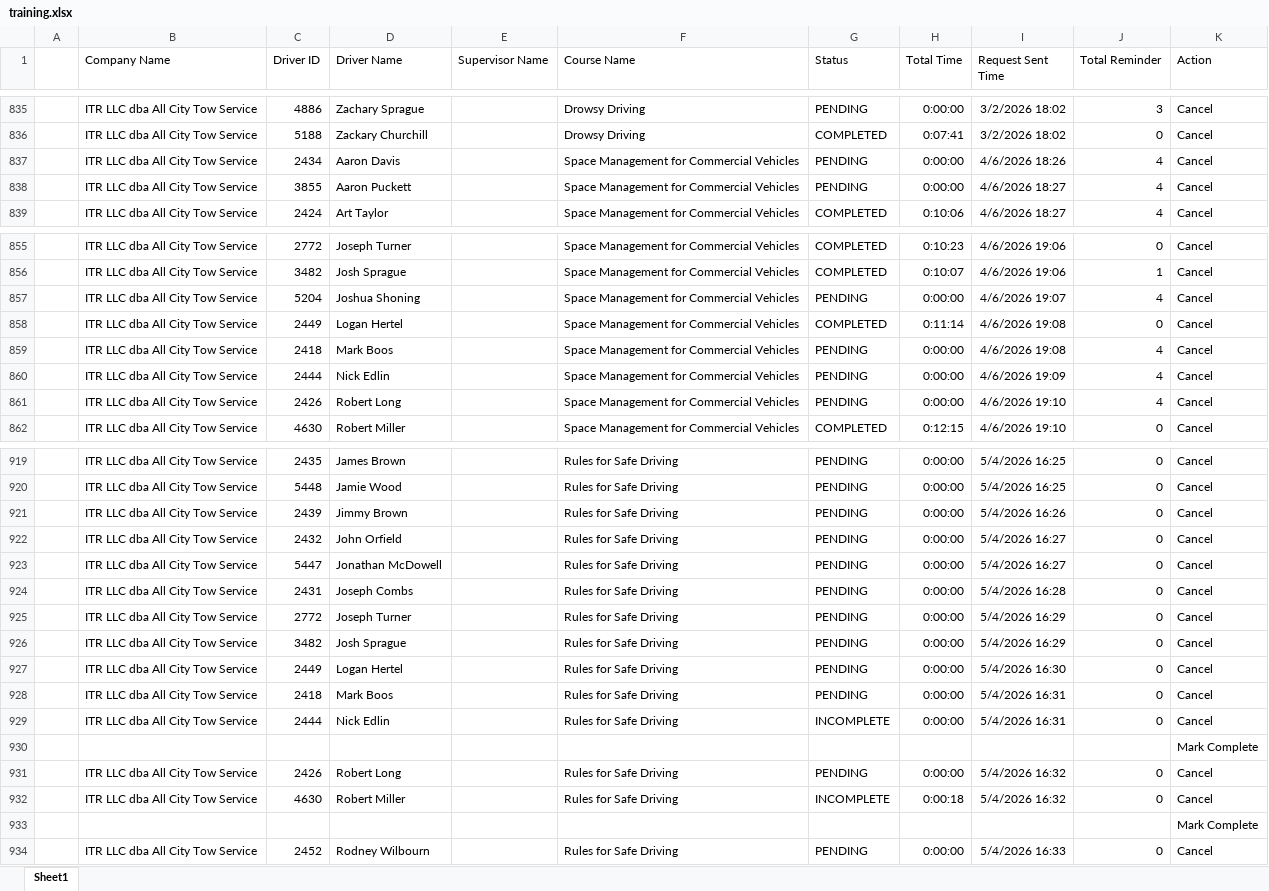
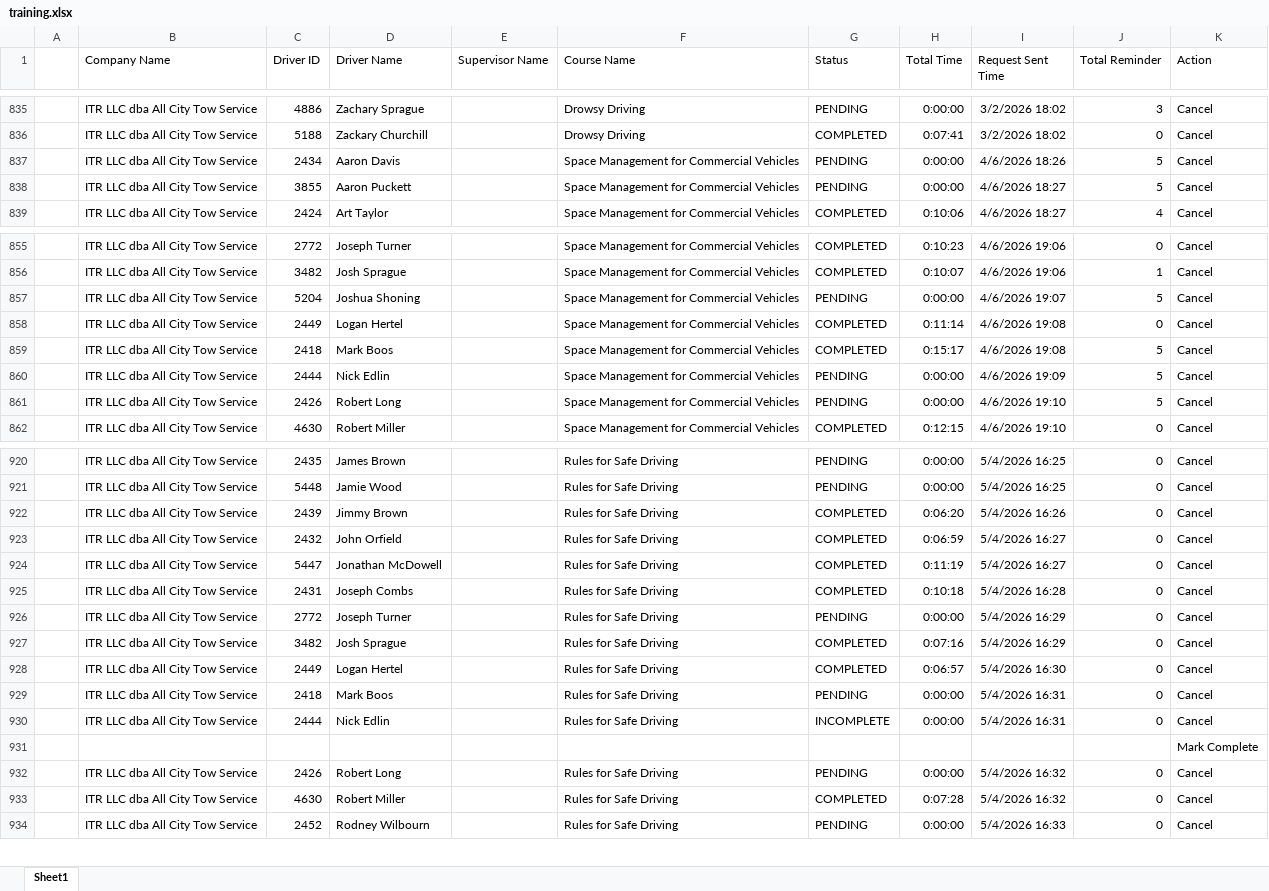
Before and after one commit to jmullins-DEN/All-City-Tow, an Excel workbook: training.xlsx, sheet Sheet1, drawn as a sheet; only a part is shown, gaps mark what is left out; values as stored, in another font and other column widths than the file's, no borders; addresses are those after the commit; the diff covers the shown part only; the diff names each change by its address in the sheet, - before the commit and + after, or states it on an @@ line.

```diff
--- a/training.xlsx (sheet Sheet1)
+++ b/training.xlsx (sheet Sheet1)
-J837:J838 (Total Reminder): 4
+J837:J838 (Total Reminder): 5
-J857 (Total Reminder): 4
+J857 (Total Reminder): 5
-G859 (Status): PENDING
+G859 (Status): COMPLETED
-H859 (Total Time): 0:00:00
+H859 (Total Time): 0:15:17
-J859:J861 (Total Reminder): 4
+J859:J861 (Total Reminder): 5
-G922:G925 (Status): PENDING
+G922:G925 (Status): COMPLETED
-H922 (Total Time): 0:00:00
+H922 (Total Time): 0:06:20
-H923 (Total Time): 0:00:00
+H923 (Total Time): 0:06:59
-H924 (Total Time): 0:00:00
+H924 (Total Time): 0:11:19
-H925 (Total Time): 0:00:00
+H925 (Total Time): 0:10:18
-G927:G928 (Status): PENDING
+G927:G928 (Status): COMPLETED
-H927 (Total Time): 0:00:00
+H927 (Total Time): 0:07:16
-H928 (Total Time): 0:00:00
+H928 (Total Time): 0:06:57
-G933 (Status): INCOMPLETE
+G933 (Status): COMPLETED
-H933 (Total Time): 0:00:18
+H933 (Total Time): 0:07:28
@@ row 933 moved to row 880: Mark Complete @@
```
Also changed, not shown: 22 edited cells elsewhere in this sheet, camera_events.xlsx, 1 other file.
